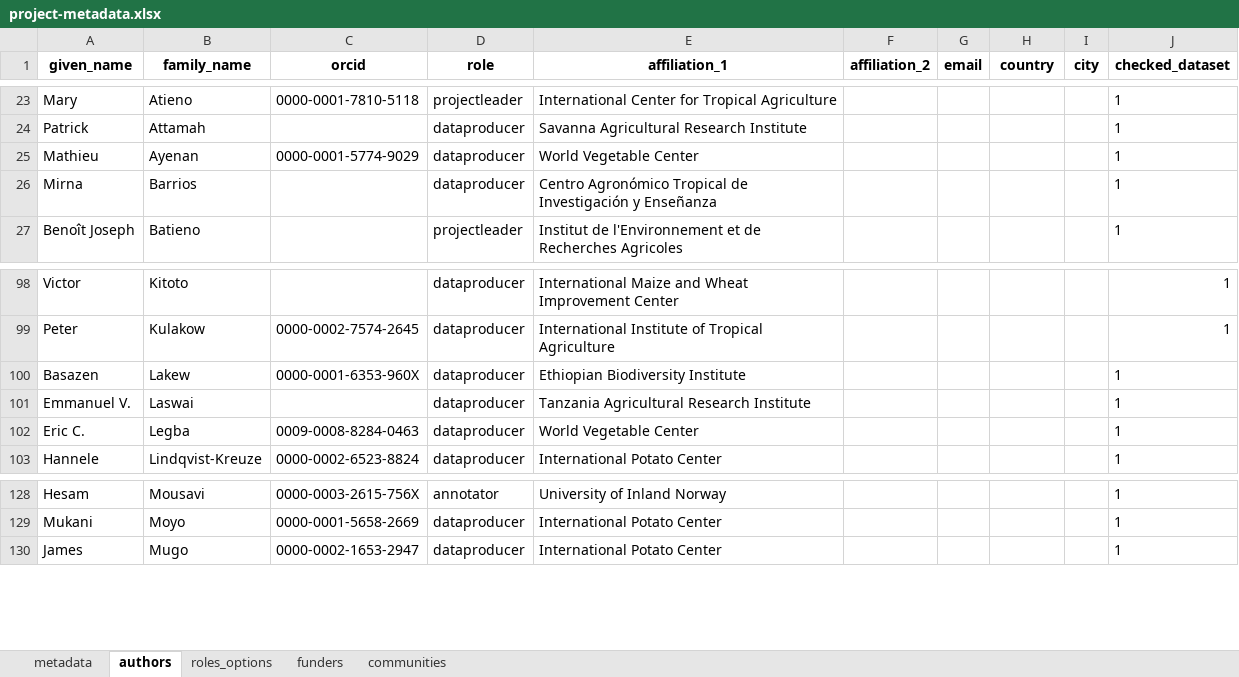
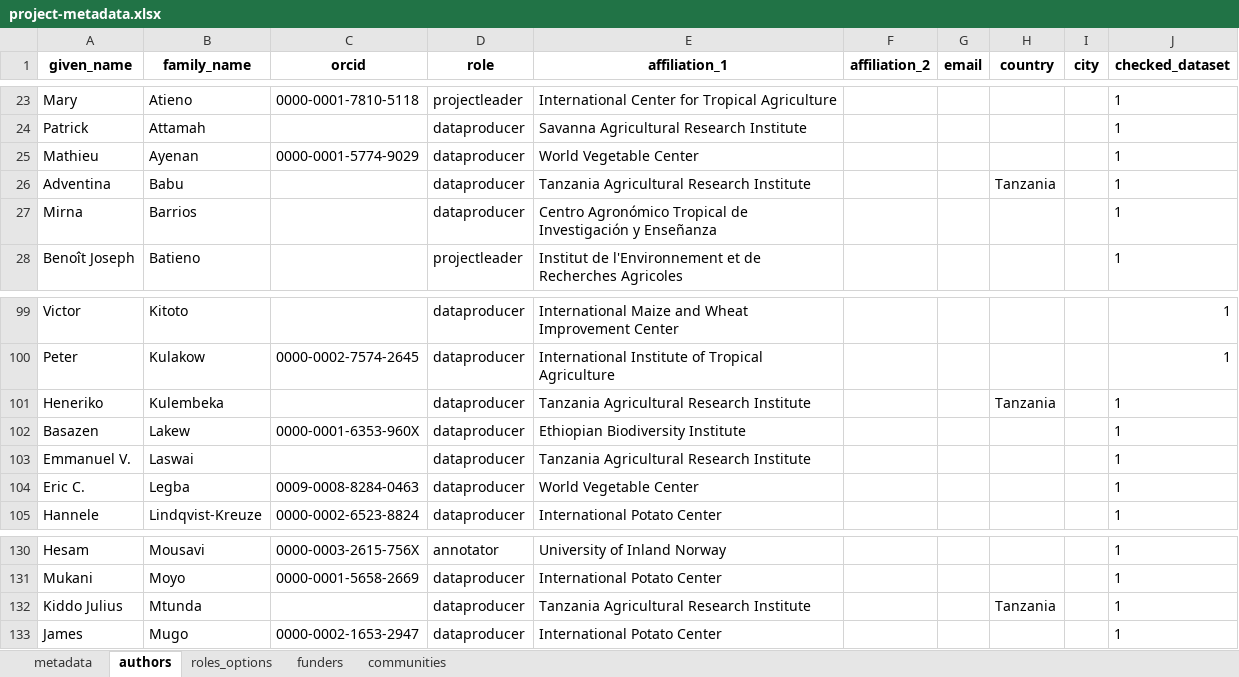
Before and after one commit to AgrDataSci/tricot-data, an Excel workbook: metadata/project-metadata.xlsx, sheet authors, drawn as a sheet; only a part is shown, gaps mark what is left out; values as stored, in another font and other column widths than the file's, no borders; the diff names each change by its address in the sheet, - before the commit and + after, or states it on an @@ line.

```diff
--- a/metadata/project-metadata.xlsx (sheet authors)
+++ b/metadata/project-metadata.xlsx (sheet authors)
+row 26: Adventina | Babu |  | dataproducer | Tanzania Agricultural Research Institute |  |  | Tanzania |  | 1
+row 101: Heneriko | Kulembeka |  | dataproducer | Tanzania Agricultural Research Institute |  |  | Tanzania |  | 1
+row 132: Kiddo Julius | Mtunda |  | dataproducer | Tanzania Agricultural Research Institute |  |  | Tanzania |  | 1
```
Also changed, not shown: 17 other files.
